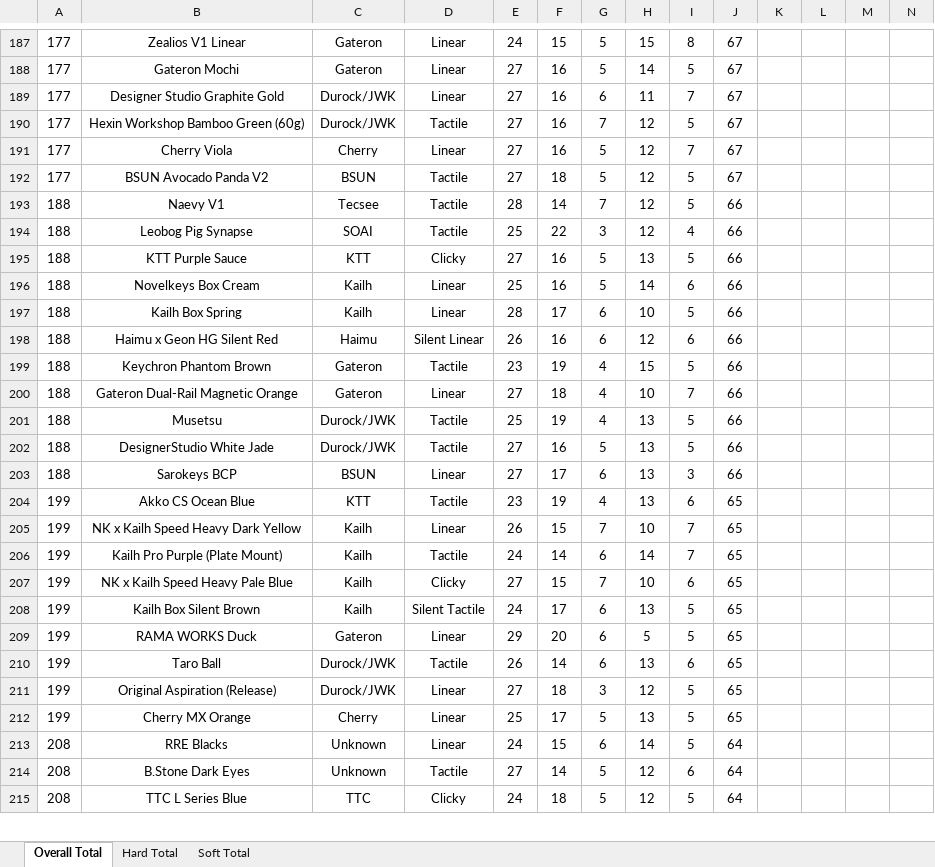
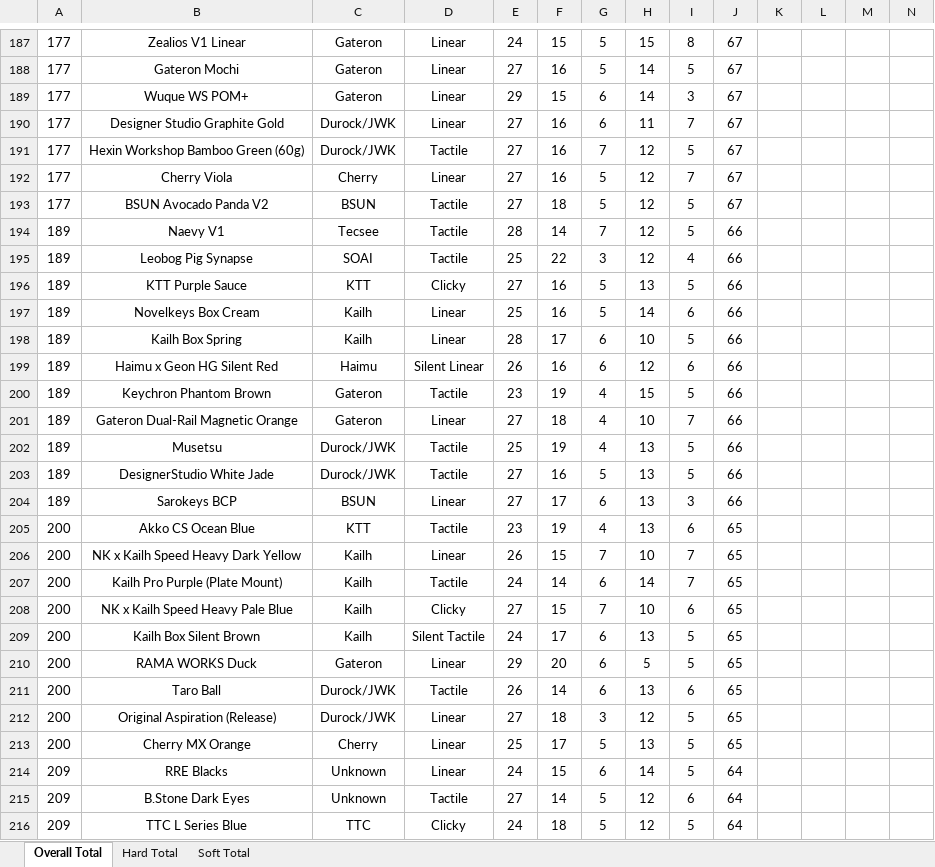
Before and after one commit to ThereminGoat/switch-scores, an Excel workbook: 1-Composite Score Sheet.xlsx, sheet Overall Total, drawn as a sheet; only a part is shown, gaps mark what is left out; values as stored, in another font and other column widths than the file's, no borders; charts and pictures not drawn; addresses are those after the commit; rows hold the shown columns only; the diff covers the shown part only; the diff names each change by its address in the sheet, - before the commit and + after, or states it on an @@ line.

```diff
--- a/1-Composite Score Sheet.xlsx (sheet Overall Total)
+++ b/1-Composite Score Sheet.xlsx (sheet Overall Total)
+row 189: 177 | Wuque WS POM+ | Gateron | Linear | 29 | 15 | 6 | 14 | 3 | 67
-A194:A204: 188
+A194:A204: 189
-A205:A213: 199
+A205:A213: 200
-A214:A216: 208
+A214:A216: 209
```
Also changed, not shown: 1 added row and 170 edited cells elsewhere in this sheet, sheet Hard Total, sheet Soft Total, formulas that keep their value, 4 other files.
